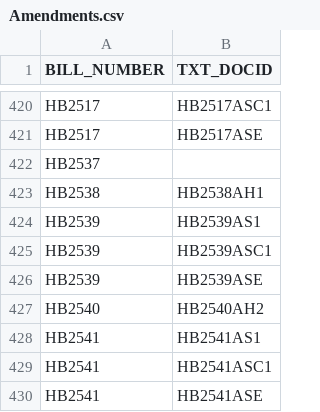
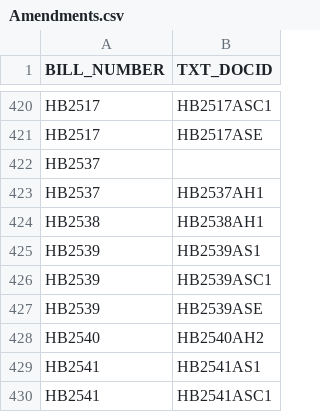
Before and after one commit to kyle-engler/va-legislature-datasette, a CSV file: va_legislature_datasette/lis_data/Amendments.csv, drawn as a sheet; only a part is shown, gaps mark what is left out; the shorter side is filled out with more unchanged rows; the diff names each change by its address in the sheet, - before the commit and + after, or states it on an @@ line.

```diff
--- a/va_legislature_datasette/lis_data/Amendments.csv
+++ b/va_legislature_datasette/lis_data/Amendments.csv
+row 423: HB2537 | HB2537AH1
```
Also changed, not shown: va_legislature_datasette/lis_data/FiscalImpactStatements.csv, 3 other files.
